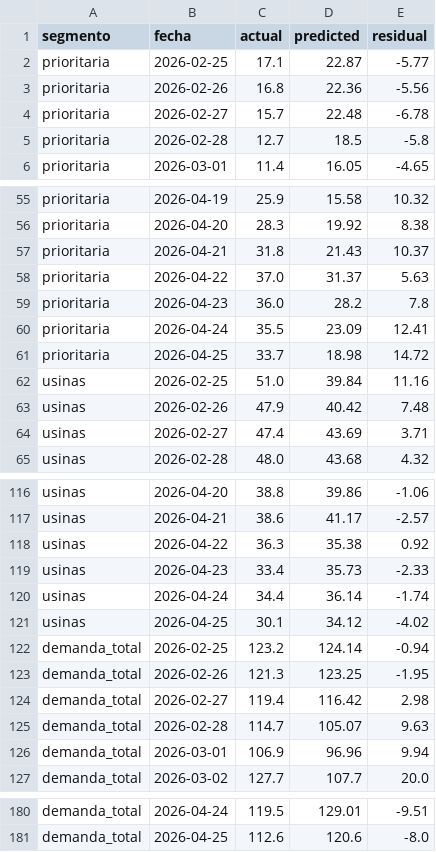
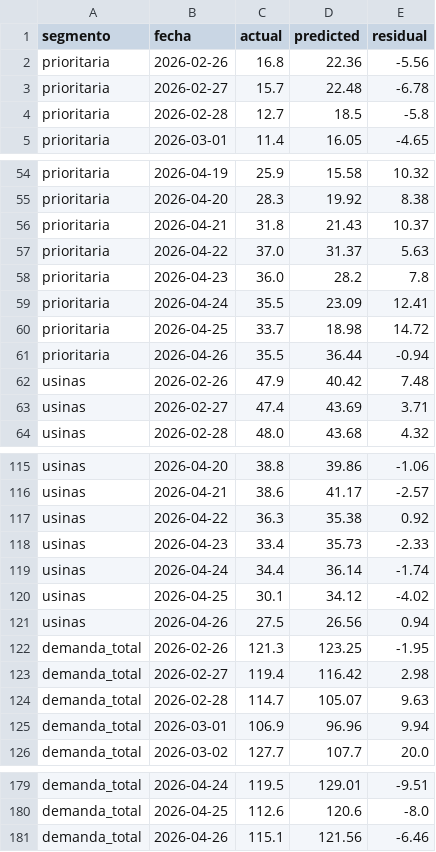
Before and after one commit to mpodeley/estado-del-sistema, a CSV file: public/data/forecast_backtest.csv, drawn as a sheet; only a part is shown, gaps mark what is left out.

```diff
--- a/public/data/forecast_backtest.csv
+++ b/public/data/forecast_backtest.csv
@@ -1,3 +1,2 @@
 segmento,fecha,actual,predicted,residual
-prioritaria,2026-02-25,17.1,22.87,-5.77
 prioritaria,2026-02-26,16.8,22.36,-5.56
@@ -61,3 +60,3 @@ prioritaria,2026-04-24,35.5,23.09,12.41
 prioritaria,2026-04-25,33.7,18.98,14.72
-usinas,2026-02-25,51.0,39.84,11.16
+prioritaria,2026-04-26,35.5,36.44,-0.94
 usinas,2026-02-26,47.9,40.42,7.48
@@ -121,3 +120,3 @@ usinas,2026-04-24,34.4,36.14,-1.74
 usinas,2026-04-25,30.1,34.12,-4.02
-demanda_total,2026-02-25,123.2,124.14,-0.94
+usinas,2026-04-26,27.5,26.56,0.94
 demanda_total,2026-02-26,121.3,123.25,-1.95
@@ -181 +180,2 @@ demanda_total,2026-04-24,119.5,129.01,-9.51
 demanda_total,2026-04-25,112.6,120.6,-8.0
+demanda_total,2026-04-26,115.1,121.56,-6.46
```
Also changed, not shown: public/data/weather.csv, 15 other files.
